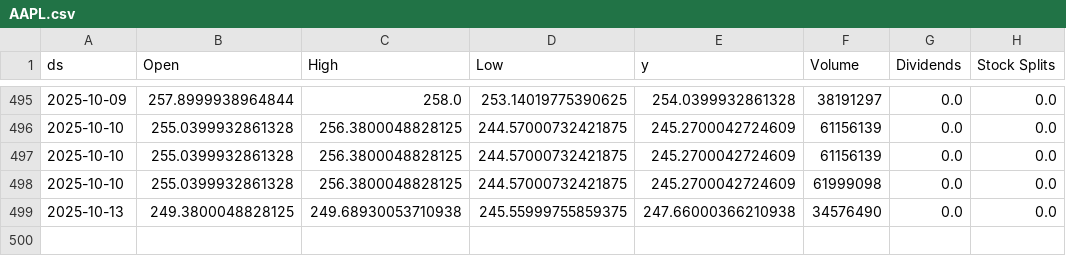
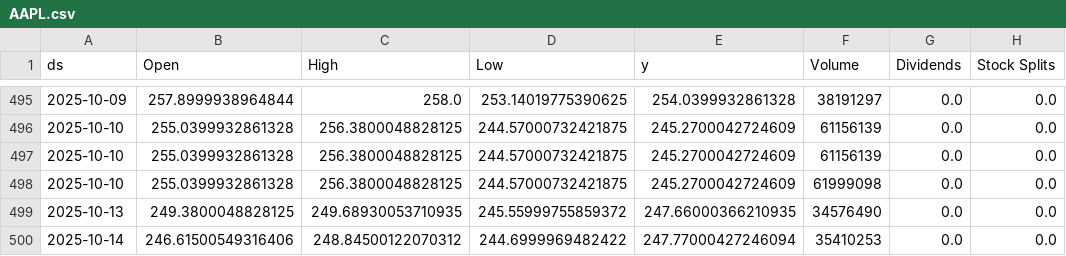
Before and after one commit to seungjoohan/stock-prediction-system, a CSV file: data/AAPL.csv, drawn as a sheet; only a part is shown, gaps mark what is left out.

```diff
--- a/data/AAPL.csv
+++ b/data/AAPL.csv
@@ -498,2 +498,3 @@ ds,Open,High,Low,y,Volume,Dividends,Stock Splits
 2025-10-10,255.0399932861328,256.3800048828125,244.57000732421875,245.2700042724609,61999098,0.0,0.0
-2025-10-13,249.3800048828125,249.68930053710938,245.55999755859375,247.66000366210938,34576490,0.0,0.0
+2025-10-13,249.3800048828125,249.68930053710935,245.55999755859372,247.66000366210935,34576490,0.0,0.0
+2025-10-14,246.61500549316406,248.84500122070312,244.6999969482422,247.77000427246094,35410253,0.0,0.0
```
Also changed, not shown: artifacts/AAPL_metrics.csv, artifacts/GOOG_metrics.csv, 9 other files.
